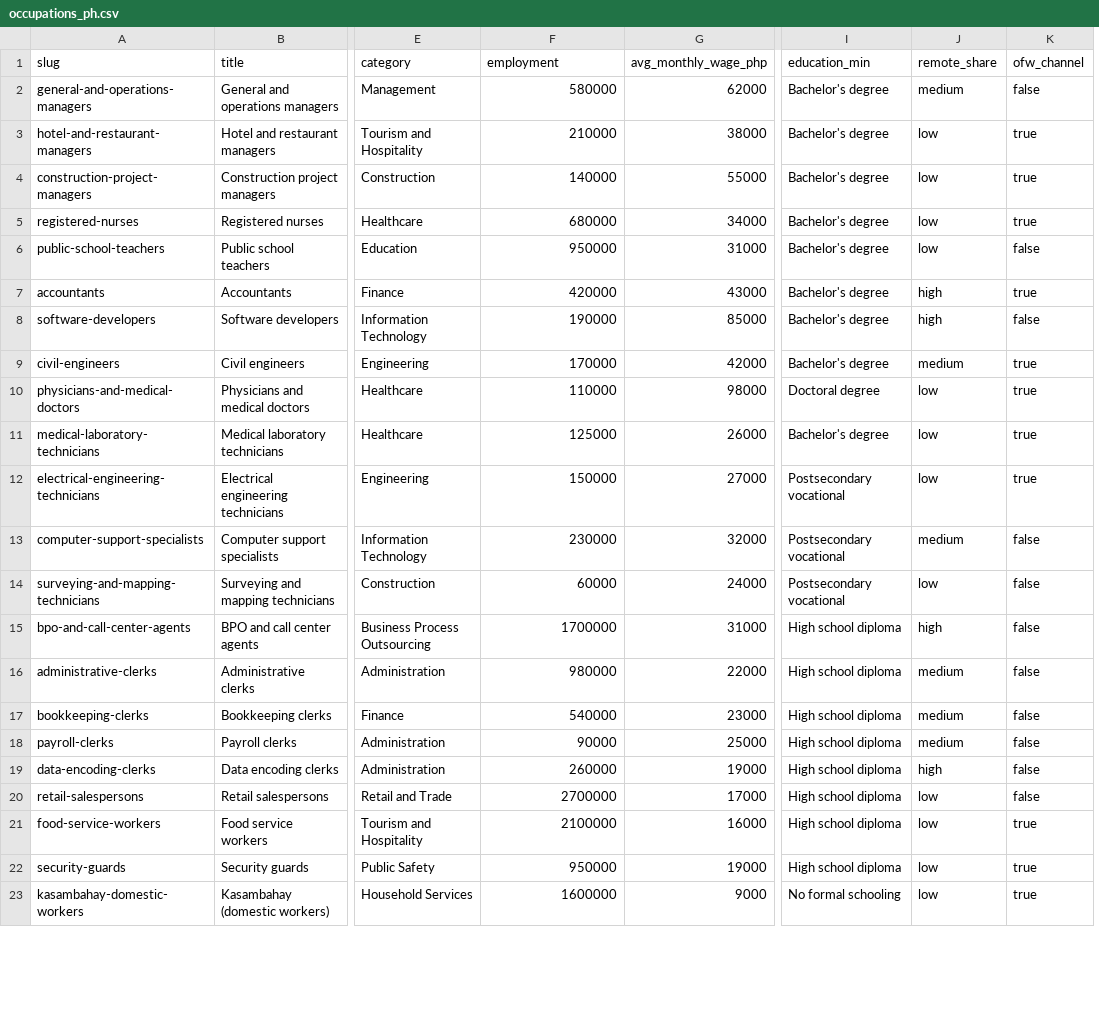
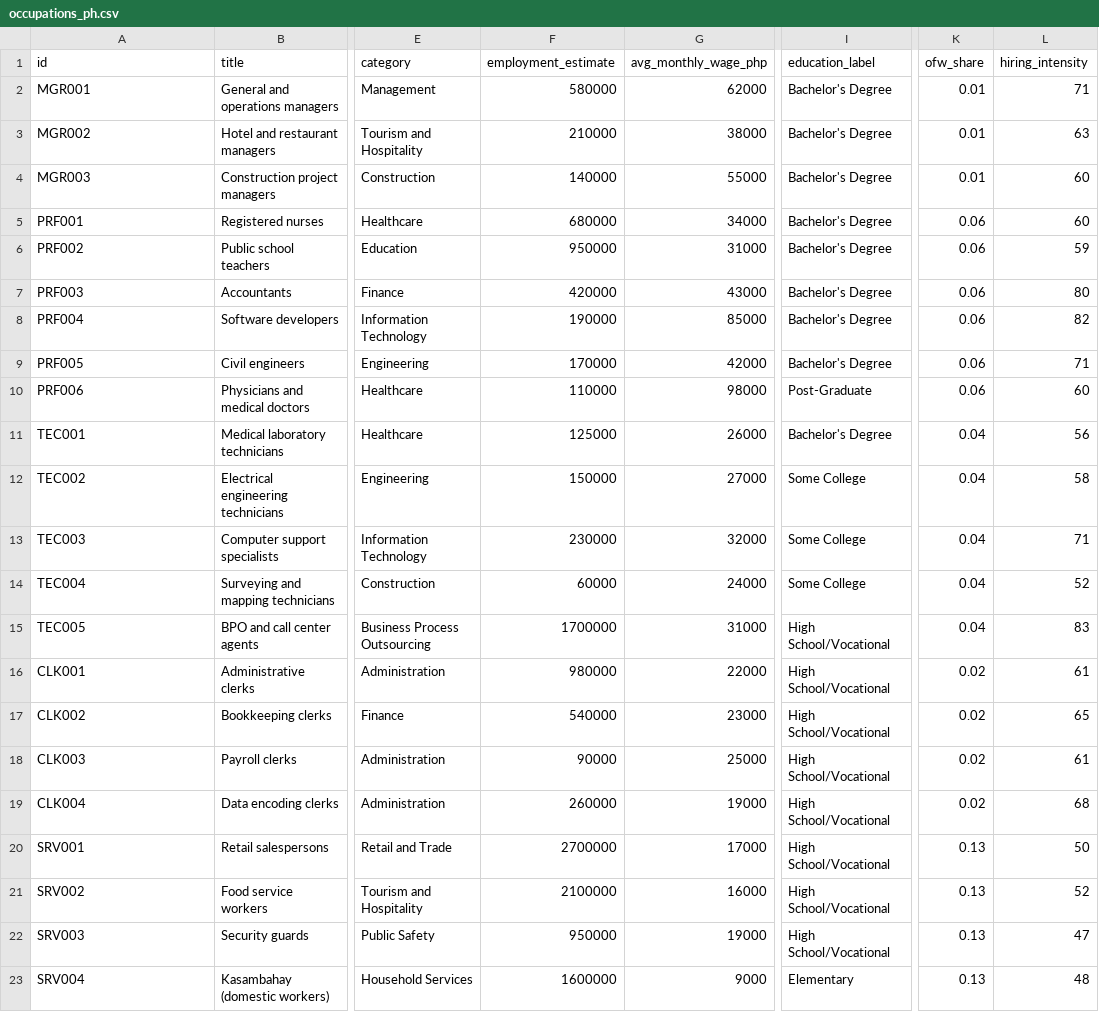
Before and after one commit to mnco25/TrabahoLens, a CSV file: occupations_ph.csv, drawn as a sheet; only a part is shown, gaps mark what is left out; removed rows and columns are numbered as before the commit, all else as after; the diff covers the shown part only; the diff names each change by its address in the sheet, - before the commit and + after, or states it on an @@ line.

```diff
--- a/occupations_ph.csv
+++ b/occupations_ph.csv
-column J (remote_share), rows 2-23: medium | low | low | low | low | high | high | medium | low | low | low | medium | low | high | medium | medium | medium | high | low | low | low | low
-column K (ofw_channel), rows 2-23: false | true | true | true | false | true | false | true | true | true | true | false | false | false | false | false | false | false | false | true | true | true
+column K (ofw_share), rows 2-23: 0.01 | 0.01 | 0.01 | 0.06 | 0.06 | 0.06 | 0.06 | 0.06 | 0.06 | 0.04 | 0.04 | 0.04 | 0.04 | 0.04 | 0.02 | 0.02 | 0.02 | 0.02 | 0.13 | 0.13 | 0.13 | 0.13
+column L (hiring_intensity), rows 2-23: 71 | 63 | 60 | 60 | 59 | 80 | 82 | 71 | 60 | 56 | 58 | 71 | 52 | 83 | 61 | 65 | 61 | 68 | 50 | 52 | 47 | 48
-A1: slug
+A1: id
-F1: employment
+F1: employment_estimate
-I1: education_min
+I1: education_label
-A2 (id): general-and-operations-managers
+A2 (id): MGR001
-I2:I9 (education_label): Bachelor's degree
+I2:I9 (education_label): Bachelor's Degree
-A3 (id): hotel-and-restaurant-managers
+A3 (id): MGR002
-A4 (id): construction-project-managers
+A4 (id): MGR003
-A5 (id): registered-nurses
+A5 (id): PRF001
-A6 (id): public-school-teachers
+A6 (id): PRF002
-A7 (id): accountants
+A7 (id): PRF003
-A8 (id): software-developers
+A8 (id): PRF004
-A9 (id): civil-engineers
+A9 (id): PRF005
-A10 (id): physicians-and-medical-doctors
+A10 (id): PRF006
-I10 (education_label): Doctoral degree
+I10 (education_label): Post-Graduate
-A11 (id): medical-laboratory-technicians
+A11 (id): TEC001
-I11 (education_label): Bachelor's degree
+I11 (education_label): Bachelor's Degree
-A12 (id): electrical-engineering-technicians
+A12 (id): TEC002
-I12:I14 (education_label): Postsecondary vocational
+I12:I14 (education_label): Some College
-A13 (id): computer-support-specialists
+A13 (id): TEC003
-A14 (id): surveying-and-mapping-technicians
+A14 (id): TEC004
-A15 (id): bpo-and-call-center-agents
+A15 (id): TEC005
-I15:I22 (education_label): High school diploma
+I15:I22 (education_label): High School/Vocational
-A16 (id): administrative-clerks
+A16 (id): CLK001
-A17 (id): bookkeeping-clerks
+A17 (id): CLK002
-A18 (id): payroll-clerks
+A18 (id): CLK003
-A19 (id): data-encoding-clerks
+A19 (id): CLK004
-A20 (id): retail-salespersons
+A20 (id): SRV001
-A21 (id): food-service-workers
+A21 (id): SRV002
-A22 (id): security-guards
+A22 (id): SRV003
-A23 (id): kasambahay-domestic-workers
+A23 (id): SRV004
-I23 (education_label): No formal schooling
+I23 (education_label): Elementary
```
Also changed, not shown: 44 edited cells elsewhere in this file, 13 other files.
